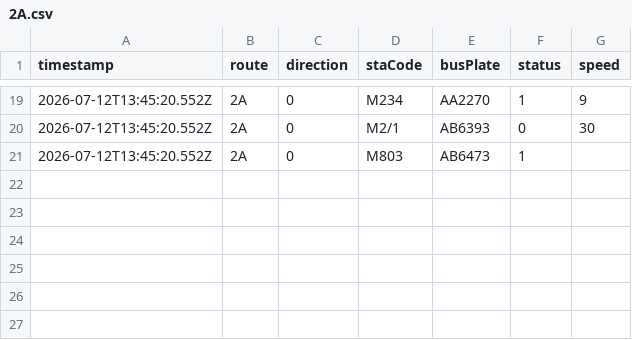
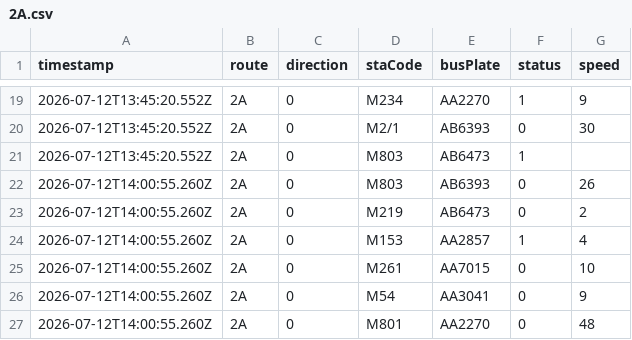
Before and after one commit to ChiHin-Lio/macau-bus-data, a CSV file: raw_logs/2A.csv, drawn as a sheet; only a part is shown, gaps mark what is left out; the diff names each change by its address in the sheet, - before the commit and + after, or states it on an @@ line.

Commit message:
scraper: update 2A.csv via Cloudflare Worker

```diff
--- a/raw_logs/2A.csv
+++ b/raw_logs/2A.csv
+row 22: 2026-07-12T14:00:55.260Z | 2A | 0 | M803 | AB6393 | 0 | 26
+row 23: 2026-07-12T14:00:55.260Z | 2A | 0 | M219 | AB6473 | 0 | 2
+row 24: 2026-07-12T14:00:55.260Z | 2A | 0 | M153 | AA2857 | 1 | 4
+row 25: 2026-07-12T14:00:55.260Z | 2A | 0 | M261 | AA7015 | 0 | 10
+row 26: 2026-07-12T14:00:55.260Z | 2A | 0 | M54 | AA3041 | 0 | 9
+row 27: 2026-07-12T14:00:55.260Z | 2A | 0 | M801 | AA2270 | 0 | 48
```
